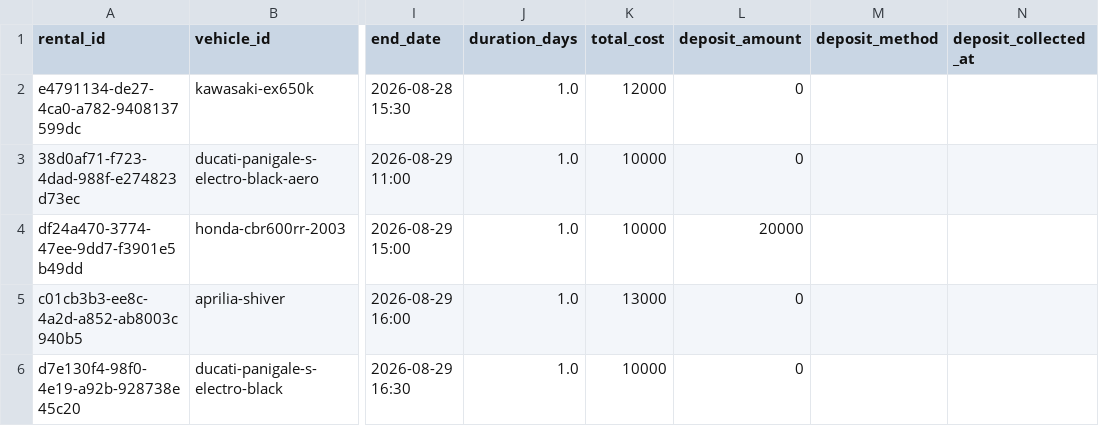
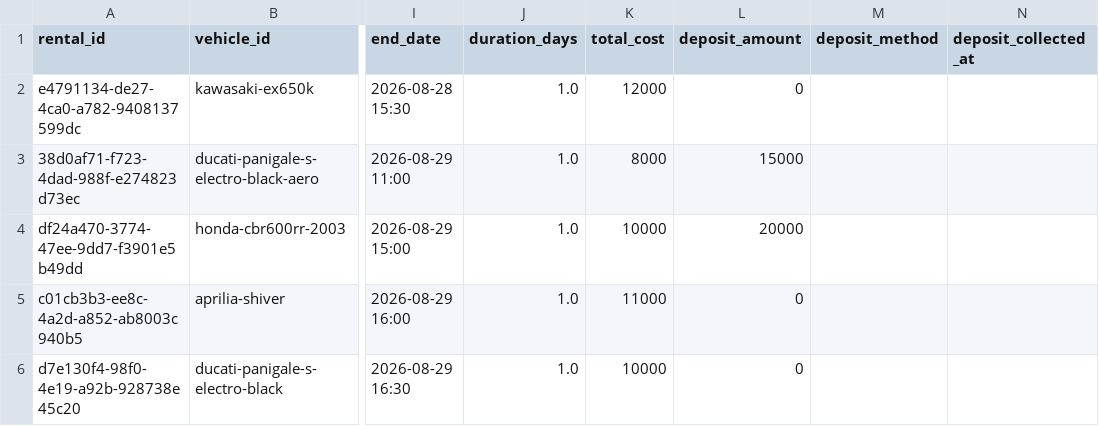
Before and after one commit to salavey13/carTest, a CSV file: public/docs/autoreply/vip-bike-rentals.csv, drawn as a sheet; only a part is shown, gaps mark what is left out; the diff names each change by its address in the sheet, - before the commit and + after, or states it on an @@ line.

Commit message:
chore(rentals): regenerate active rentals CSV from Supabase

```diff
--- a/public/docs/autoreply/vip-bike-rentals.csv
+++ b/public/docs/autoreply/vip-bike-rentals.csv
-K3 (total_cost): 10000
+K3 (total_cost): 8000
-L3 (deposit_amount): 0
+L3 (deposit_amount): 15000
-K5 (total_cost): 13000
+K5 (total_cost): 11000
```
